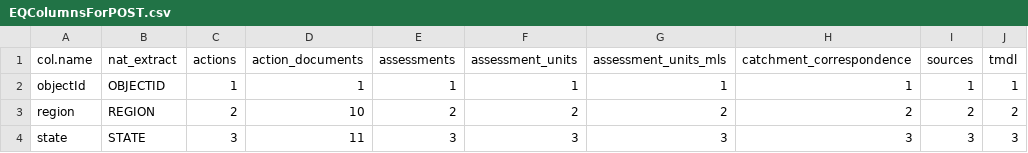
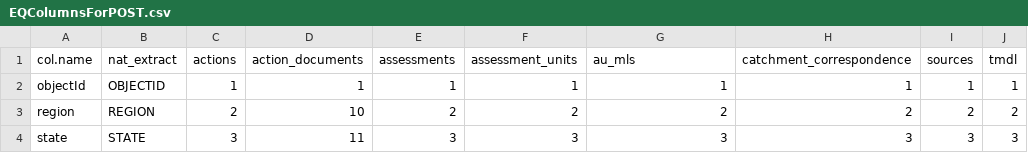
Before and after one commit to USEPA/rExpertQuery, a CSV file: inst/extdata/EQColumnsForPOST.csv, drawn as a sheet; only a part is shown.

```diff
--- a/inst/extdata/EQColumnsForPOST.csv
+++ b/inst/extdata/EQColumnsForPOST.csv
@@ -1,2 +1,2 @@
-col.name,nat_extract,actions,action_documents,assessments,assessment_units,assessment_units_mls,catchment_correspondence,sources,tmdl
+col.name,nat_extract,actions,action_documents,assessments,assessment_units,au_mls,catchment_correspondence,sources,tmdl
 objectId,OBJECTID,1,1,1,1,1,1,1,1
```
Also changed, not shown: inst/extdata/EQParamsCrosswalk.csv.
